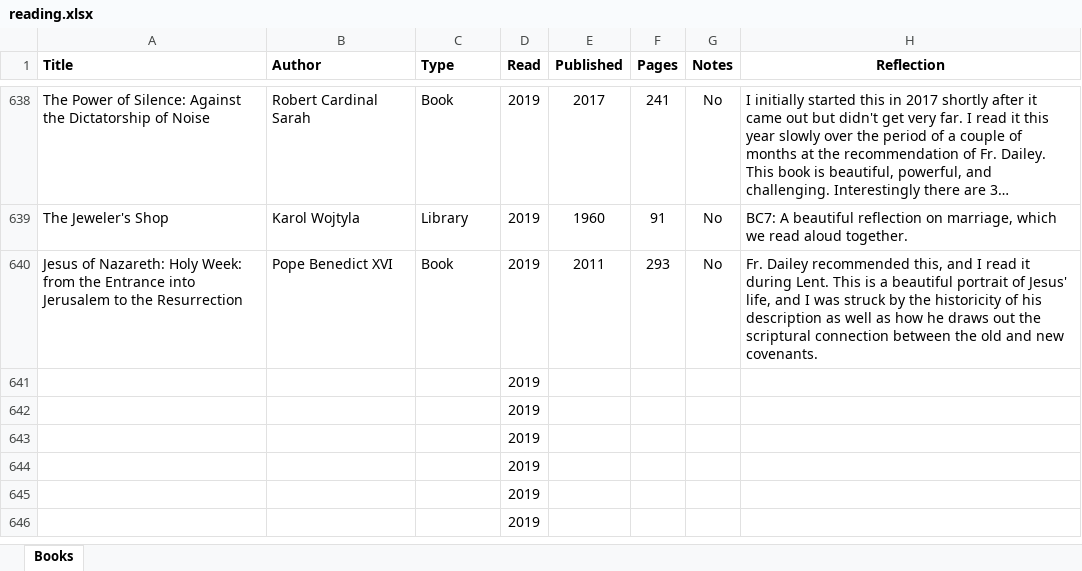
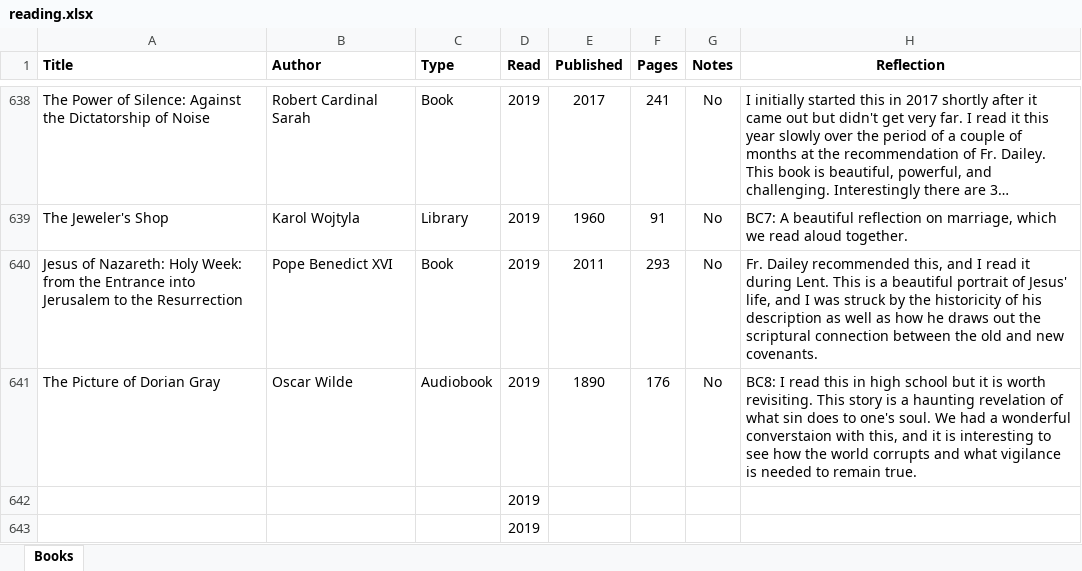
Before and after one commit to mkudija/mkudija.github.io, an Excel workbook: reading/reading.xlsx, sheet Books, drawn as a sheet; only a part is shown, gaps mark what is left out; the shorter side is filled out with more unchanged rows; long unchanged cells end in …; values as stored, in another font and other column widths than the file's, no borders; removed rows and columns are numbered as before the commit, all else as after; the diff names each change by its address in the sheet, - before the commit and + after, or states it on an @@ line.

Commit message:
Dorian Gray

```diff
--- a/reading/reading.xlsx (sheet Books)
+++ b/reading/reading.xlsx (sheet Books)
-row 641:  |  |  | 2019
+row 641: The Picture of Dorian Gray | Oscar Wilde | Audiobook | 2019 | 1890 | 176 | No | BC8: I read this in high school but it is worth revisiting. This story is a haunting revelation of what sin does to one's soul. We had a wonderful converstaion with this, and it is interesting to see how the world corrupts and what vigilance is needed to remain true.
```
Also changed, not shown: 3 other files.
